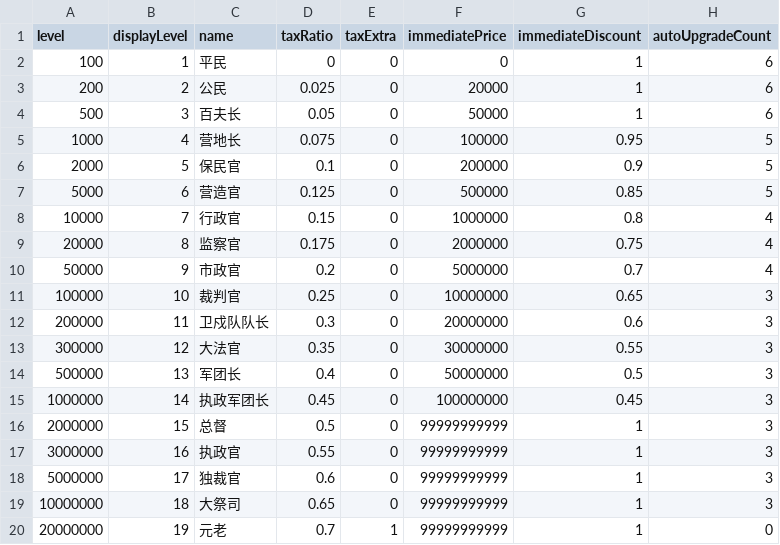
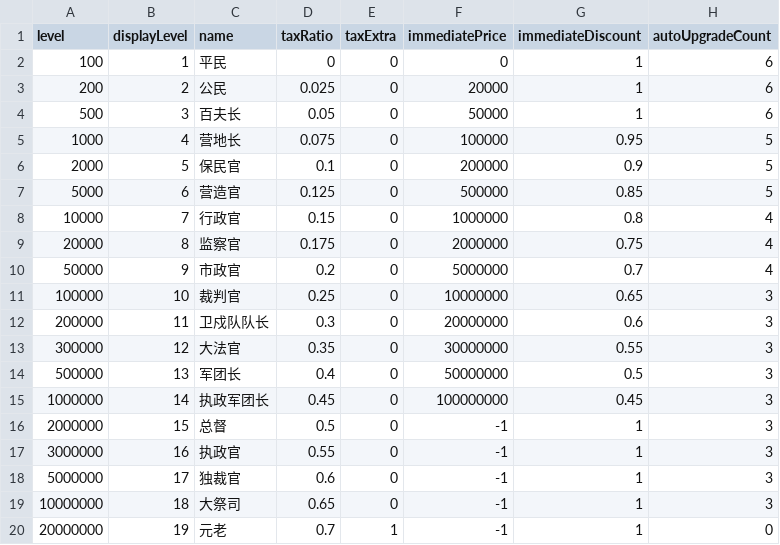
Before and after one commit to kspine/solution_pk, a CSV file: etc/poseidon/empery_data/promotion.csv, drawn as a sheet.

```diff
--- a/etc/poseidon/empery_data/promotion.csv
+++ b/etc/poseidon/empery_data/promotion.csv
@@ -15,6 +15,6 @@ level,displayLevel,name,taxRatio,taxExtra,immediatePrice,immediateDiscount,autoU
 1000000,14,执政军团长,0.45,0,100000000,0.45,3
-2000000,15,总督,0.5,0,99999999999,1,3
-3000000,16,执政官,0.55,0,99999999999,1,3
-5000000,17,独裁官,0.6,0,99999999999,1,3
-10000000,18,大祭司,0.65,0,99999999999,1,3
-20000000,19,元老,0.7,1,99999999999,1,0
+2000000,15,总督,0.5,0,-1,1,3
+3000000,16,执政官,0.55,0,-1,1,3
+5000000,17,独裁官,0.6,0,-1,1,3
+10000000,18,大祭司,0.65,0,-1,1,3
+20000000,19,元老,0.7,1,-1,1,0
```
Also changed, not shown: 5 other files.
